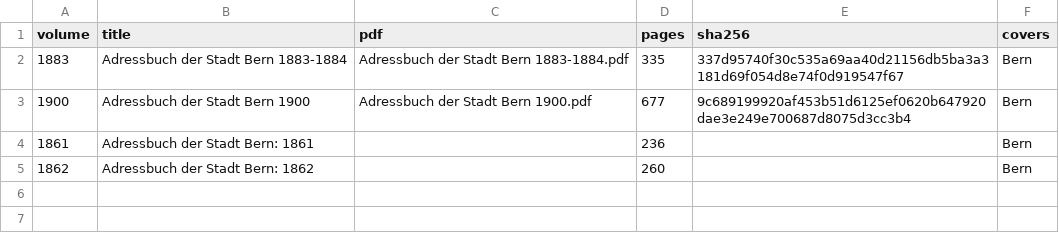
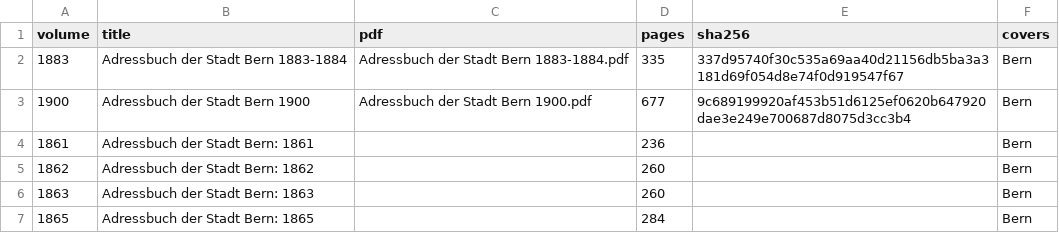
Before and after one commit to thodel/adressbuecher-bern, a CSV file: data/csv/00_volumes.csv, drawn as a sheet.

```diff
--- a/data/csv/00_volumes.csv
+++ b/data/csv/00_volumes.csv
@@ -5 +5,3 @@ volume,title,pdf,pages,sha256,covers
 1862,Adressbuch der Stadt Bern: 1862,,260,,Bern
+1863,Adressbuch der Stadt Bern: 1863,,260,,Bern
+1865,Adressbuch der Stadt Bern: 1865,,284,,Bern
```
Also changed, not shown: data/csv/03_sections.csv, 17 other files.
